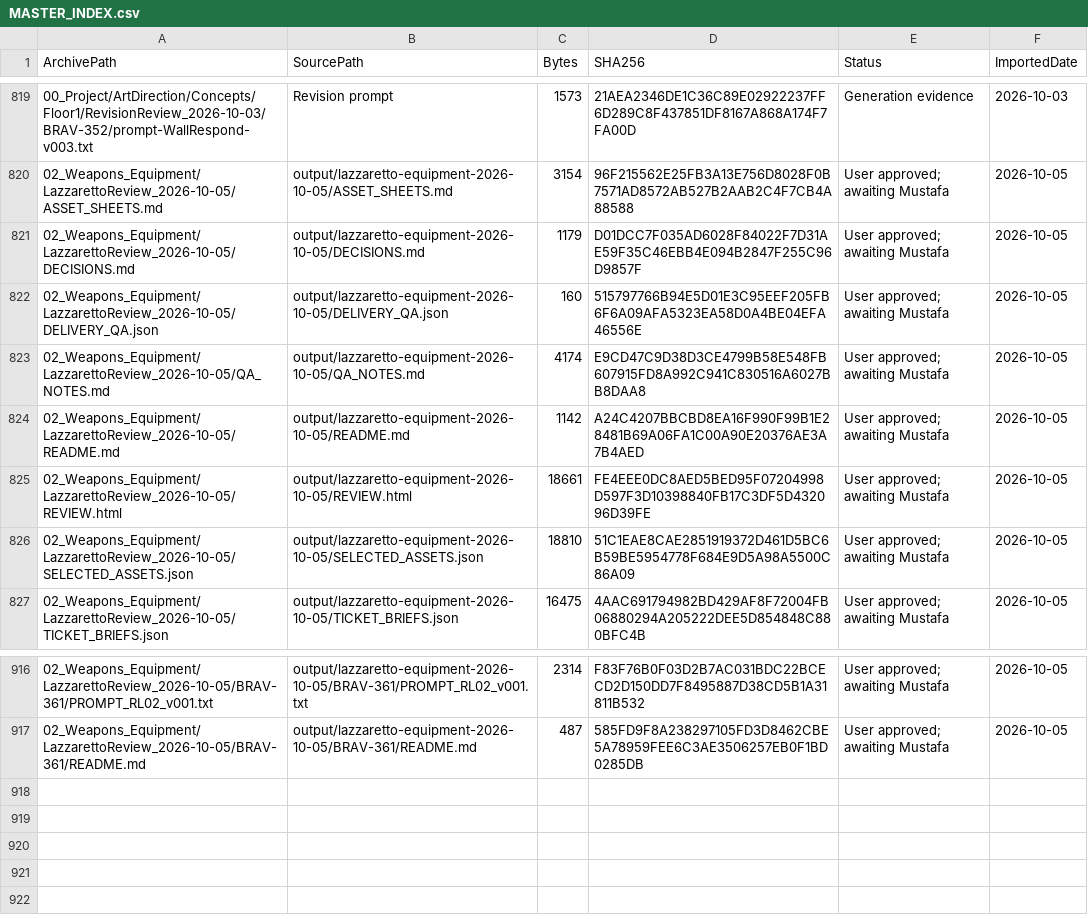
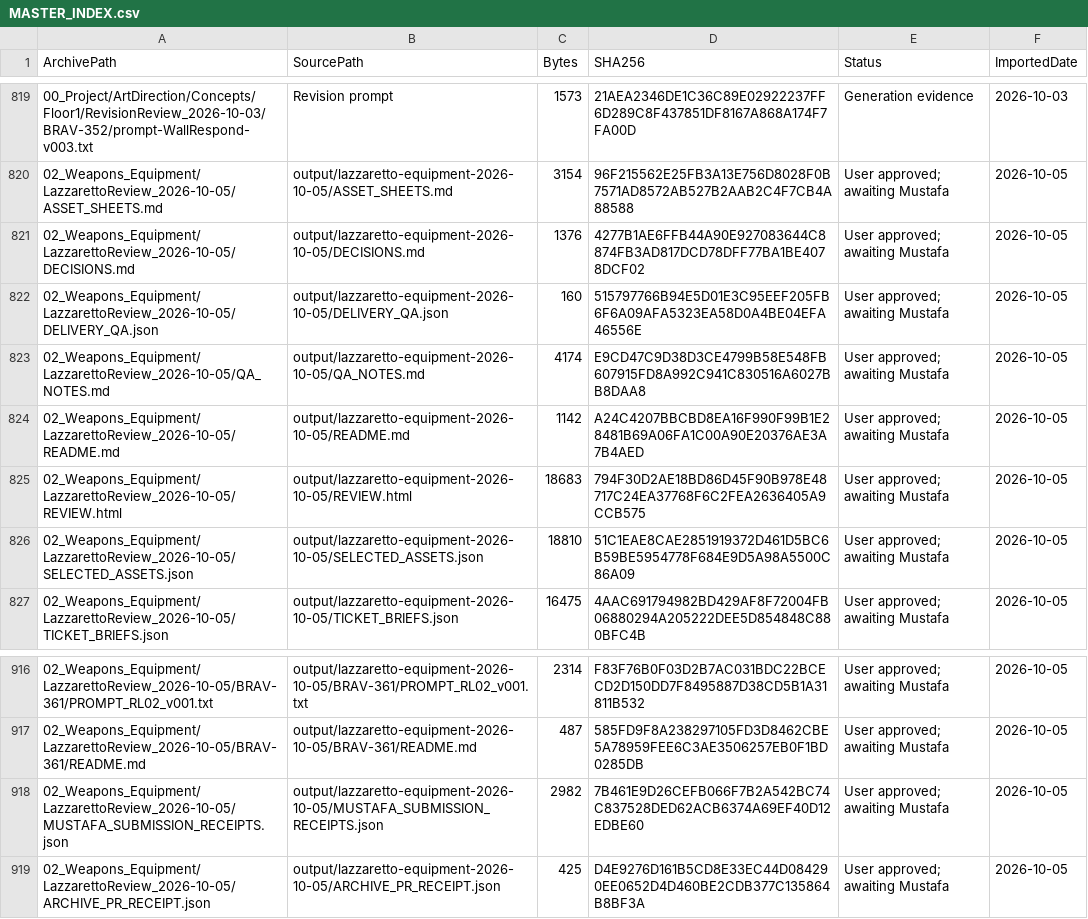
Before and after one commit to mustafayaya/Bravehood-Production-Archive, a CSV file: MASTER_INDEX.csv, drawn as a sheet; only a part is shown, gaps mark what is left out.

Commit message:
BRAV-353: record all nine Mustafa review submissions

```diff
--- a/MASTER_INDEX.csv
+++ b/MASTER_INDEX.csv
@@ -820,3 +820,3 @@
 "02_Weapons_Equipment/LazzarettoReview_2026-10-05/ASSET_SHEETS.md","output/lazzaretto-equipment-2026-10-05/ASSET_SHEETS.md","3154","96F215562E25FB3A13E756D8028F0B7571AD8572AB527B2AAB2C4F7CB4A88588","User approved; awaiting Mustafa","2026-10-05"
-"02_Weapons_Equipment/LazzarettoReview_2026-10-05/DECISIONS.md","output/lazzaretto-equipment-2026-10-05/DECISIONS.md","1179","D01DCC7F035AD6028F84022F7D31AE59F35C46EBB4E094B2847F255C96D9857F","User approved; awaiting Mustafa","2026-10-05"
+"02_Weapons_Equipment/LazzarettoReview_2026-10-05/DECISIONS.md","output/lazzaretto-equipment-2026-10-05/DECISIONS.md","1376","4277B1AE6FFB44A90E927083644C8874FB3AD817DCD78DFF77BA1BE4078DCF02","User approved; awaiting Mustafa","2026-10-05"
 "02_Weapons_Equipment/LazzarettoReview_2026-10-05/DELIVERY_QA.json","output/lazzaretto-equipment-2026-10-05/DELIVERY_QA.json","160","515797766B94E5D01E3C95EEF205FB6F6A09AFA5323EA58D0A4BE04EFA46556E","User approved; awaiting Mustafa","2026-10-05"
@@ -824,3 +824,3 @@
 "02_Weapons_Equipment/LazzarettoReview_2026-10-05/README.md","output/lazzaretto-equipment-2026-10-05/README.md","1142","A24C4207BBCBD8EA16F990F99B1E28481B69A06FA1C00A90E20376AE3A7B4AED","User approved; awaiting Mustafa","2026-10-05"
-"02_Weapons_Equipment/LazzarettoReview_2026-10-05/REVIEW.html","output/lazzaretto-equipment-2026-10-05/REVIEW.html","18661","FE4EEE0DC8AED5BED95F07204998D597F3D10398840FB17C3DF5D432096D39FE","User approved; awaiting Mustafa","2026-10-05"
+"02_Weapons_Equipment/LazzarettoReview_2026-10-05/REVIEW.html","output/lazzaretto-equipment-2026-10-05/REVIEW.html","18683","794F30D2AE18BD86D45F90B978E48717C24EA37768F6C2FEA2636405A9CCB575","User approved; awaiting Mustafa","2026-10-05"
 "02_Weapons_Equipment/LazzarettoReview_2026-10-05/SELECTED_ASSETS.json","output/lazzaretto-equipment-2026-10-05/SELECTED_ASSETS.json","18810","51C1EAE8CAE2851919372D461D5BC6B59BE5954778F684E9D5A98A5500C86A09","User approved; awaiting Mustafa","2026-10-05"
@@ -917 +917,3 @@
 "02_Weapons_Equipment/LazzarettoReview_2026-10-05/BRAV-361/README.md","output/lazzaretto-equipment-2026-10-05/BRAV-361/README.md","487","585FD9F8A238297105FD3D8462CBE5A78959FEE6C3AE3506257EB0F1BD0285DB","User approved; awaiting Mustafa","2026-10-05"
+"02_Weapons_Equipment/LazzarettoReview_2026-10-05/MUSTAFA_SUBMISSION_RECEIPTS.json","output/lazzaretto-equipment-2026-10-05/MUSTAFA_SUBMISSION_RECEIPTS.json","2982","7B461E9D26CEFB066F7B2A542BC74C837528DED62ACB6374A69EF40D12EDBE60","User approved; awaiting Mustafa","2026-10-05"
+"02_Weapons_Equipment/LazzarettoReview_2026-10-05/ARCHIVE_PR_RECEIPT.json","output/lazzaretto-equipment-2026-10-05/ARCHIVE_PR_RECEIPT.json","425","D4E9276D161B5CD8E33EC44D084290EE0652D4D460BE2CDB377C135864B8BF3A","User approved; awaiting Mustafa","2026-10-05"
```
Also changed, not shown: 4 other files.
